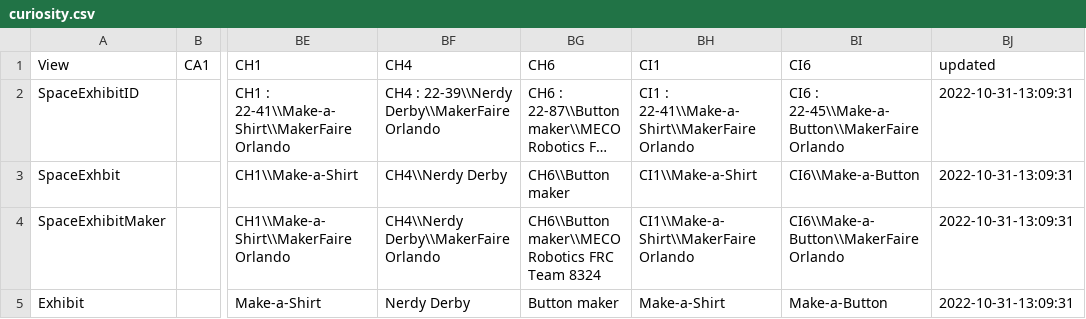
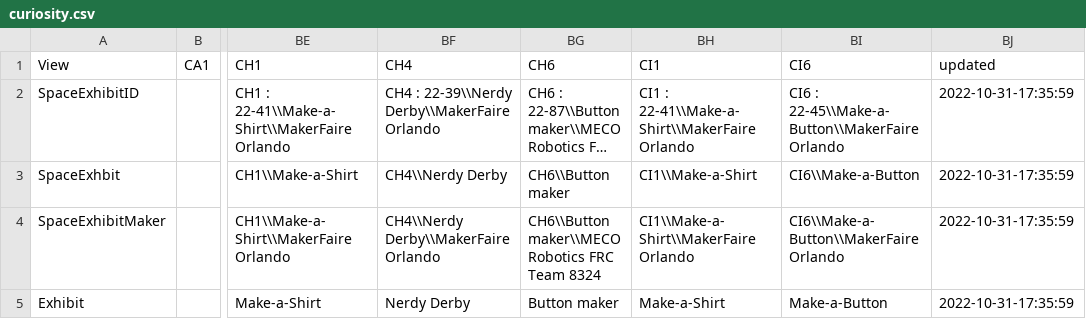
Before and after one commit to ssilverm/mfo-static-website, a CSV file: _python/curiosity.csv, drawn as a sheet; only a part is shown, gaps mark what is left out; long unchanged cells end in …; the diff names each change by its address in the sheet, - before the commit and + after, or states it on an @@ line.

```diff
--- a/_python/curiosity.csv
+++ b/_python/curiosity.csv
-BJ2:BJ5: 2022-10-31-13:09:31
+BJ2:BJ5: 2022-10-31-17:35:59
```
Also changed, not shown: _python/opportunity.csv, _python/spirit.csv, 51 other files.
